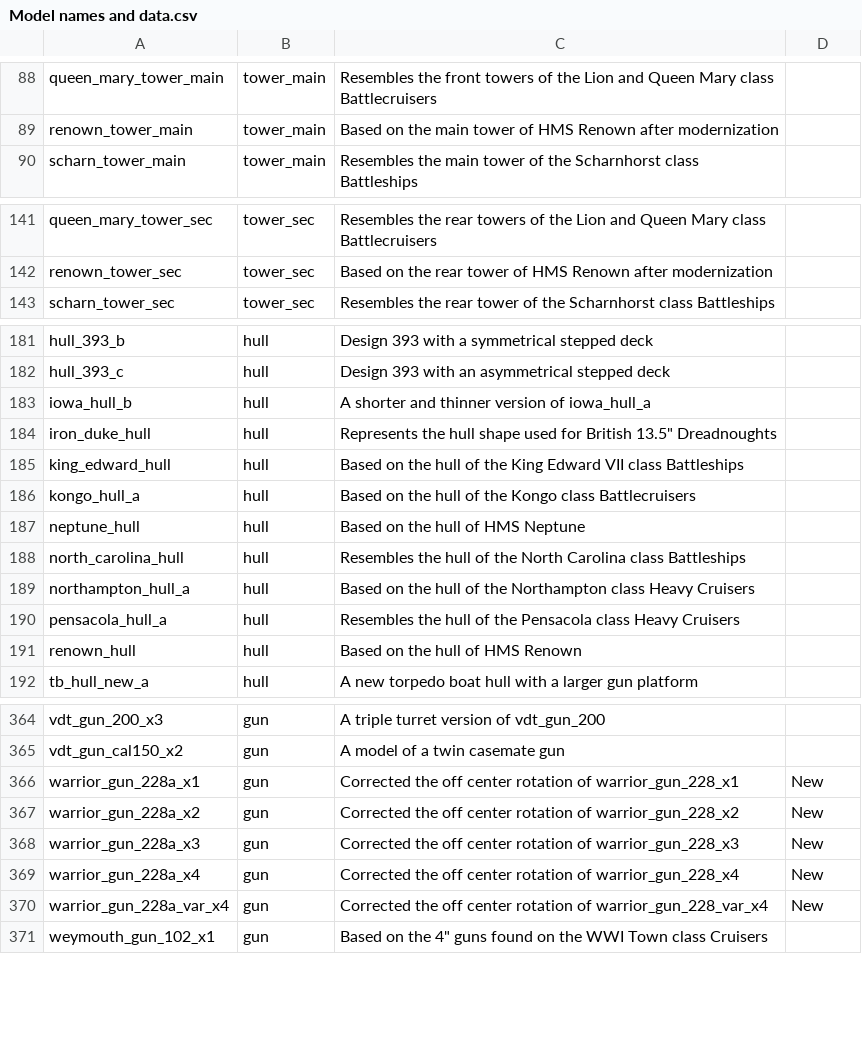
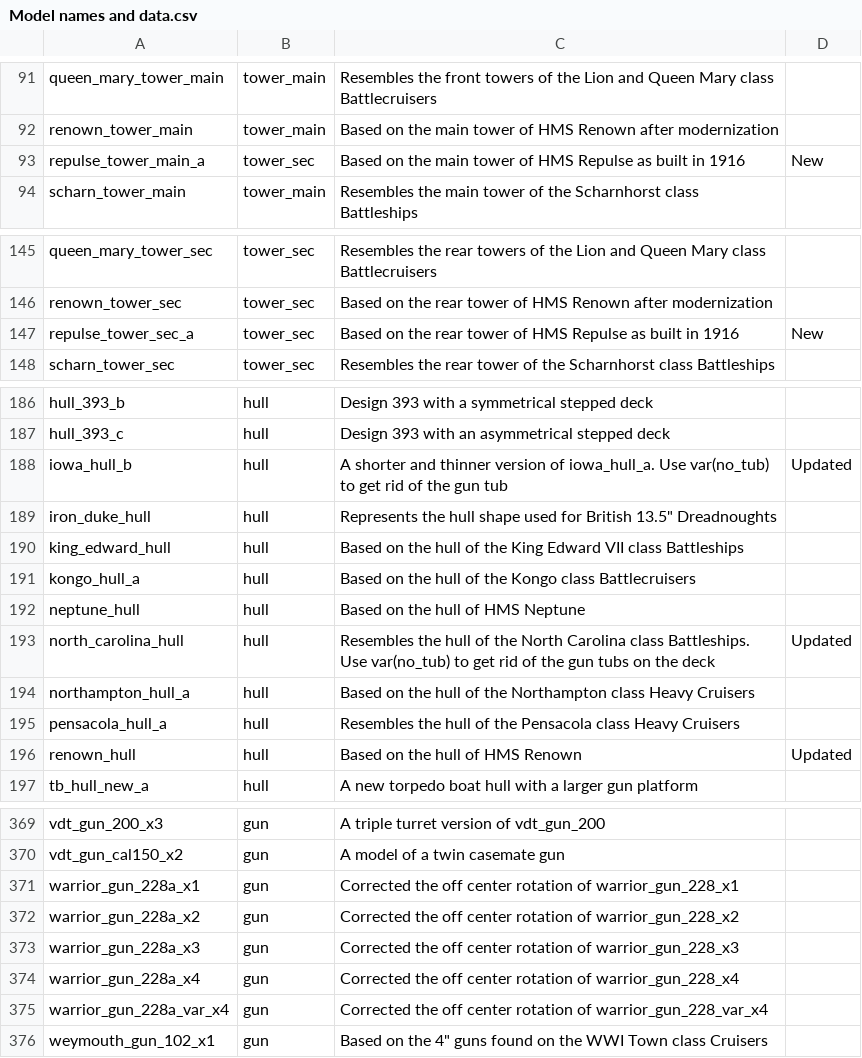
Before and after one commit to prontotorpedo/UAD-Model-Imports, a CSV file: models/Model names and data.csv, drawn as a sheet; only a part is shown, gaps mark what is left out; the diff covers the shown part only.

```diff
--- a/models/Model names and data.csv
+++ b/models/Model names and data.csv
@@ -89,2 +92,3 @@ queen_mary_tower_main,tower_main,Resembles the front towers of the Lion and Quee
 renown_tower_main,tower_main,Based on the main tower of HMS Renown after modernization,
+repulse_tower_main_a,tower_sec,Based on the main tower of HMS Repulse as built in 1916,New
 scharn_tower_main,tower_main,Resembles the main tower of the Scharnhorst class Battleships,
@@ -142,2 +146,3 @@ queen_mary_tower_sec,tower_sec,Resembles the rear towers of the Lion and Queen M
 renown_tower_sec,tower_sec,Based on the rear tower of HMS Renown after modernization,
+repulse_tower_sec_a,tower_sec,Based on the rear tower of HMS Repulse as built in 1916,New
 scharn_tower_sec,tower_sec,Resembles the rear tower of the Scharnhorst class Battleships,
@@ -182,3 +187,3 @@ hull_393_b,hull,Design 393 with a symmetrical stepped deck,
 hull_393_c,hull,Design 393 with an asymmetrical stepped deck,
-iowa_hull_b,hull,A shorter and thinner version of iowa_hull_a,
+iowa_hull_b,hull,A shorter and thinner version of iowa_hull_a. Use var(no_tub) to get rid of the gun tub,Updated
 iron_duke_hull,hull,"Represents the hull shape used for British 13.5"" Dreadnoughts",
@@ -187,6 +192,6 @@ kongo_hull_a,hull,Based on the hull of the Kongo class Battlecruisers,
 neptune_hull,hull,Based on the hull of HMS Neptune,
-north_carolina_hull,hull,Resembles the hull of the North Carolina class Battleships,
+north_carolina_hull,hull,Resembles the hull of the North Carolina class Battleships. Use var(no_tub) to get rid of the gun tubs on the deck,Updated
 northampton_hull_a,hull,Based on the hull of the Northampton class Heavy Cruisers,
 pensacola_hull_a,hull,Resembles the hull of the Pensacola class Heavy Cruisers,
-renown_hull,hull,Based on the hull of HMS Renown,
+renown_hull,hull,Based on the hull of HMS Renown,Updated
 tb_hull_new_a,hull,A new torpedo boat hull with a larger gun platform,
@@ -365,7 +370,7 @@ vdt_gun_200_x3,gun,A triple turret version of vdt_gun_200,
 vdt_gun_cal150_x2,gun,A model of a twin casemate gun,
-warrior_gun_228a_x1,gun,Corrected the off center rotation of warrior_gun_228_x1,New
-warrior_gun_228a_x2,gun,Corrected the off center rotation of warrior_gun_228_x2,New
-warrior_gun_228a_x3,gun,Corrected the off center rotation of warrior_gun_228_x3,New
-warrior_gun_228a_x4,gun,Corrected the off center rotation of warrior_gun_228_x4,New
-warrior_gun_228a_var_x4,gun,Corrected the off center rotation of warrior_gun_228_var_x4,New
+warrior_gun_228a_x1,gun,Corrected the off center rotation of warrior_gun_228_x1,
+warrior_gun_228a_x2,gun,Corrected the off center rotation of warrior_gun_228_x2,
+warrior_gun_228a_x3,gun,Corrected the off center rotation of warrior_gun_228_x3,
+warrior_gun_228a_x4,gun,Corrected the off center rotation of warrior_gun_228_x4,
+warrior_gun_228a_var_x4,gun,Corrected the off center rotation of warrior_gun_228_var_x4,
 weymouth_gun_102_x1,gun,"Based on the 4"" guns found on the WWI Town class Cruisers",
```
Also changed, not shown: 3 added rows and 26 edited cells elsewhere in this file, 20 other files.
